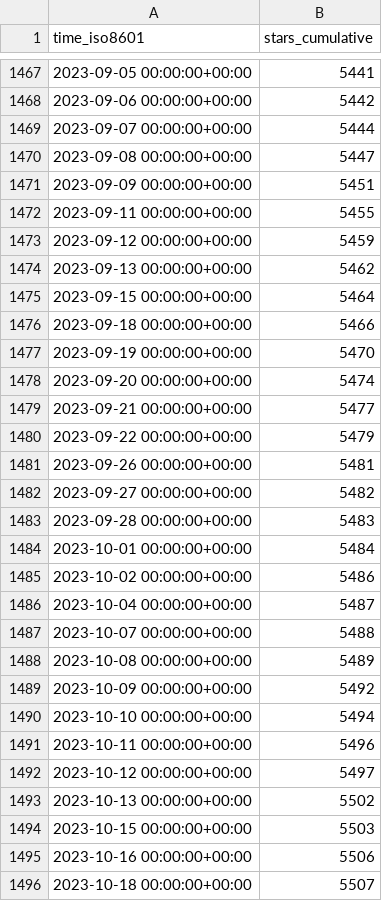
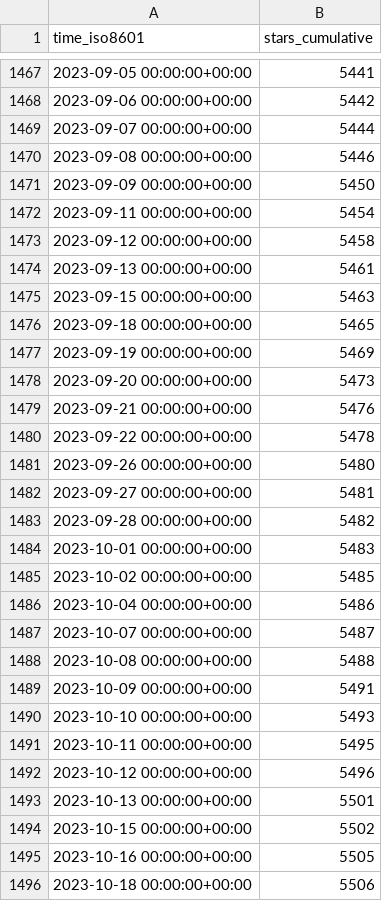
Before and after one commit to jdf2e/nutui, a CSV file: jdf2e/nutui/ghrs-data/stargazers.csv, drawn as a sheet; only a part is shown, gaps mark what is left out; the diff covers the shown part only.

```diff
--- a/jdf2e/nutui/ghrs-data/stargazers.csv
+++ b/jdf2e/nutui/ghrs-data/stargazers.csv
@@ -1469,28 +1469,28 @@ time_iso8601,stars_cumulative
 2023-09-07 00:00:00+00:00,5444
-2023-09-08 00:00:00+00:00,5447
-2023-09-09 00:00:00+00:00,5451
-2023-09-11 00:00:00+00:00,5455
-2023-09-12 00:00:00+00:00,5459
-2023-09-13 00:00:00+00:00,5462
-2023-09-15 00:00:00+00:00,5464
-2023-09-18 00:00:00+00:00,5466
-2023-09-19 00:00:00+00:00,5470
-2023-09-20 00:00:00+00:00,5474
-2023-09-21 00:00:00+00:00,5477
-2023-09-22 00:00:00+00:00,5479
-2023-09-26 00:00:00+00:00,5481
-2023-09-27 00:00:00+00:00,5482
-2023-09-28 00:00:00+00:00,5483
-2023-10-01 00:00:00+00:00,5484
-2023-10-02 00:00:00+00:00,5486
-2023-10-04 00:00:00+00:00,5487
-2023-10-07 00:00:00+00:00,5488
-2023-10-08 00:00:00+00:00,5489
-2023-10-09 00:00:00+00:00,5492
-2023-10-10 00:00:00+00:00,5494
-2023-10-11 00:00:00+00:00,5496
-2023-10-12 00:00:00+00:00,5497
-2023-10-13 00:00:00+00:00,5502
-2023-10-15 00:00:00+00:00,5503
-2023-10-16 00:00:00+00:00,5506
-2023-10-18 00:00:00+00:00,5507
+2023-09-08 00:00:00+00:00,5446
+2023-09-09 00:00:00+00:00,5450
+2023-09-11 00:00:00+00:00,5454
+2023-09-12 00:00:00+00:00,5458
+2023-09-13 00:00:00+00:00,5461
+2023-09-15 00:00:00+00:00,5463
+2023-09-18 00:00:00+00:00,5465
+2023-09-19 00:00:00+00:00,5469
+2023-09-20 00:00:00+00:00,5473
+2023-09-21 00:00:00+00:00,5476
+2023-09-22 00:00:00+00:00,5478
+2023-09-26 00:00:00+00:00,5480
+2023-09-27 00:00:00+00:00,5481
+2023-09-28 00:00:00+00:00,5482
+2023-10-01 00:00:00+00:00,5483
+2023-10-02 00:00:00+00:00,5485
+2023-10-04 00:00:00+00:00,5486
+2023-10-07 00:00:00+00:00,5487
+2023-10-08 00:00:00+00:00,5488
+2023-10-09 00:00:00+00:00,5491
+2023-10-10 00:00:00+00:00,5493
+2023-10-11 00:00:00+00:00,5495
+2023-10-12 00:00:00+00:00,5496
+2023-10-13 00:00:00+00:00,5501
+2023-10-15 00:00:00+00:00,5502
+2023-10-16 00:00:00+00:00,5505
+2023-10-18 00:00:00+00:00,5506
```
Also changed, not shown: 1 added row and 146 edited cells elsewhere in this file.
